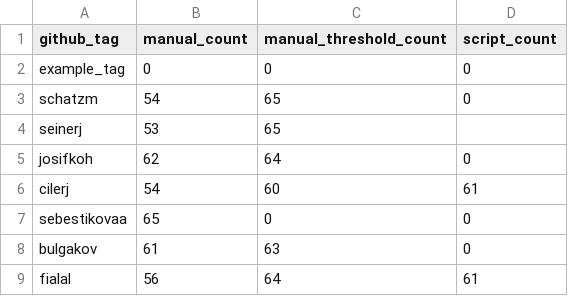
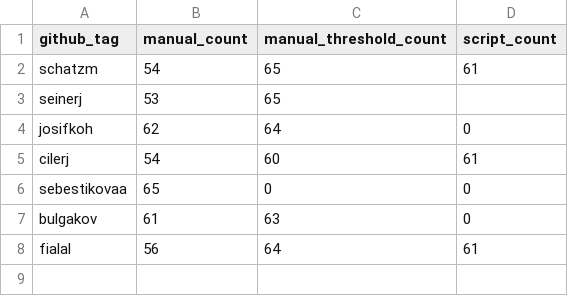
Before and after one commit to UCT-Advanced-Image-Analysis/bia-repeatability-exercise, a CSV file: counting_table.csv, drawn as a sheet.

Commit message:
Update counting_table.csv

```diff
--- a/counting_table.csv
+++ b/counting_table.csv
@@ -1,4 +1,3 @@
 github_tag; manual_count; manual_threshold_count; script_count
-example_tag; 0; 0; 0
-schatzm; 54; 65; 0
+schatzm; 54; 65; 61
 seinerj; 53; 65;
```
